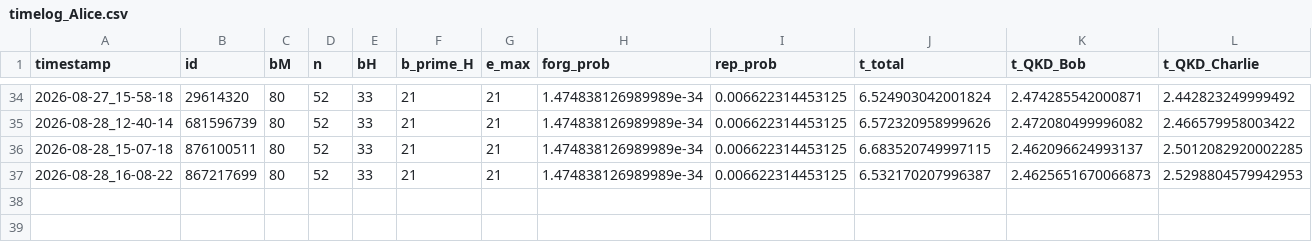
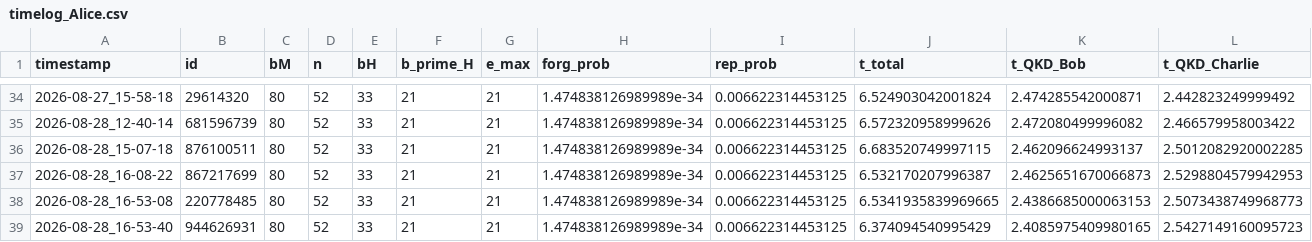
Before and after one commit to Veriqloud/applications_on_qline, a CSV file: Q_digital_signatures/block_based_QDS/log/timelog_Alice.csv, drawn as a sheet; only a part is shown, gaps mark what is left out; rows hold the shown columns only; the diff names each change by its address in the sheet, - before the commit and + after, or states it on an @@ line.

```diff
--- a/Q_digital_signatures/block_based_QDS/log/timelog_Alice.csv
+++ b/Q_digital_signatures/block_based_QDS/log/timelog_Alice.csv
+row 38: 2026-08-28_16-53-08 | 220778485 | 80 | 52 | 33 | 21 | 21 | 1.474838126989989e-34 | 0.006622314453125 | 6.5341935839969665 | 2.4386685000063153 | 2.5073438749968773
+row 39: 2026-08-28_16-53-40 | 944626931 | 80 | 52 | 33 | 21 | 21 | 1.474838126989989e-34 | 0.006622314453125 | 6.374094540995429 | 2.4085975409980165 | 2.5427149160095723
```
Also changed, not shown: Q_digital_signatures/block_based_QDS/log/timelog_Bob.csv, Q_digital_signatures/block_based_QDS/log/timelog_Charlie.csv, 5 other files.
